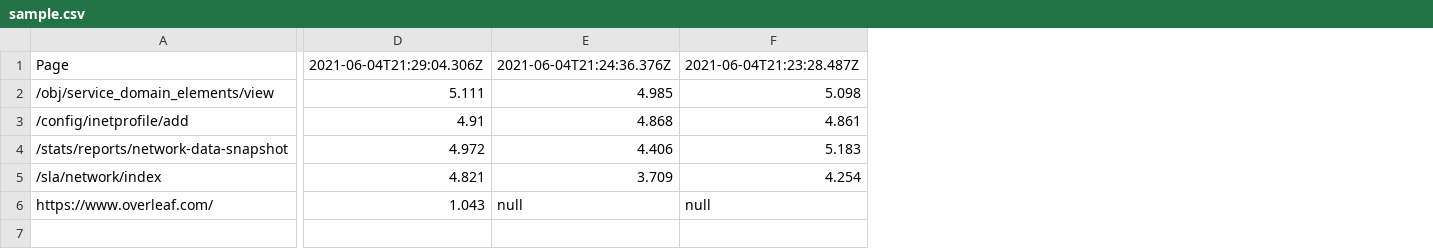
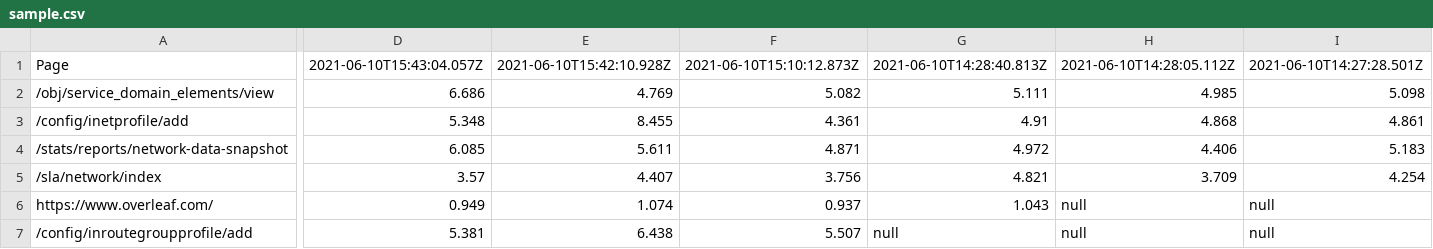
Before and after one commit to bluewhale540/pulseTimeTool, a CSV file: sample.csv, drawn as a sheet; only a part is shown, gaps mark what is left out; addresses are those after the commit; rows hold the shown columns only; the diff covers the shown part only; the diff names each change by its address in the sheet, - before the commit and + after, or states it on an @@ line.

```diff
--- a/sample.csv
+++ b/sample.csv
+column D, rows 1-6: 2021-06-10T15:43:04.057Z | 6.686 | 5.348 | 6.085 | 3.57 | 0.949
+column E, rows 1-6: 2021-06-10T15:42:10.928Z | 4.769 | 8.455 | 5.611 | 4.407 | 1.074
+column F, rows 1-6: 2021-06-10T15:10:12.873Z | 5.082 | 4.361 | 4.871 | 3.756 | 0.937
-G1: 2021-06-04T21:29:04.306Z
+G1: 2021-06-10T14:28:40.813Z
-H1: 2021-06-04T21:24:36.376Z
+H1: 2021-06-10T14:28:05.112Z
-I1: 2021-06-04T21:23:28.487Z
+I1: 2021-06-10T14:27:28.501Z
+row 7: /config/inroutegroupprofile/add | 5.381 | 6.438 | 5.507 | null | null | null
```
Also changed, not shown: 2 edited cells elsewhere in this file, 1 other file.
